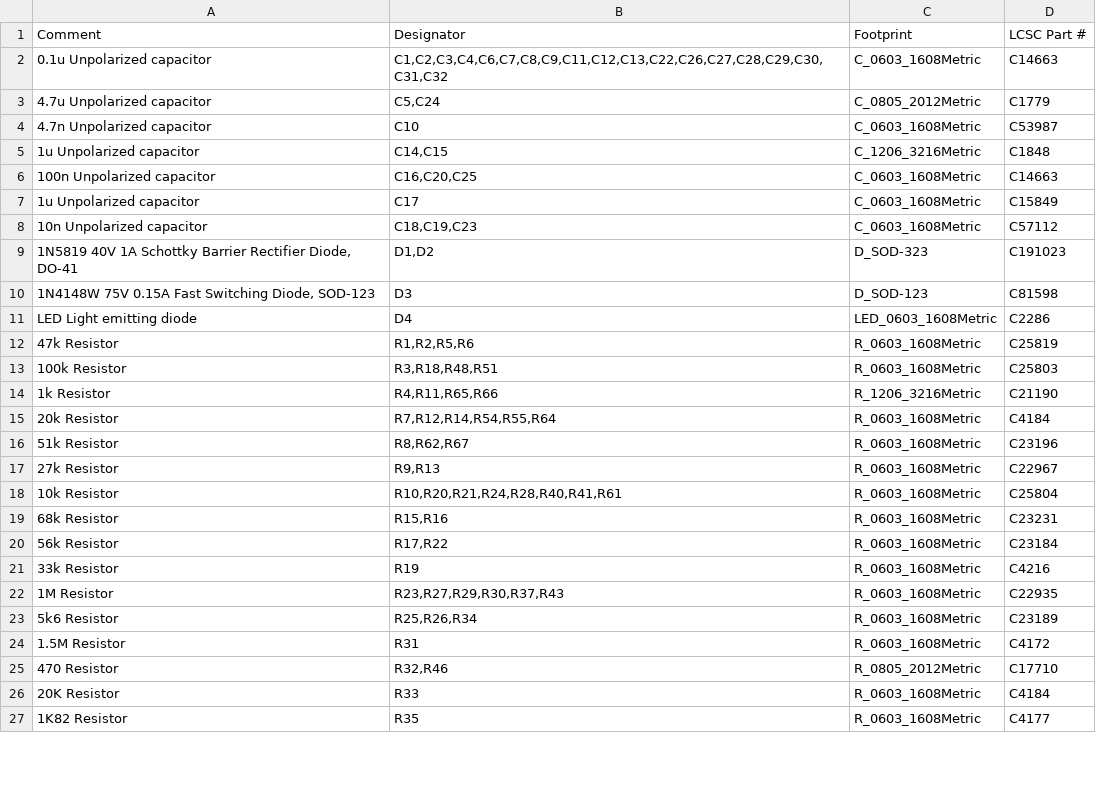
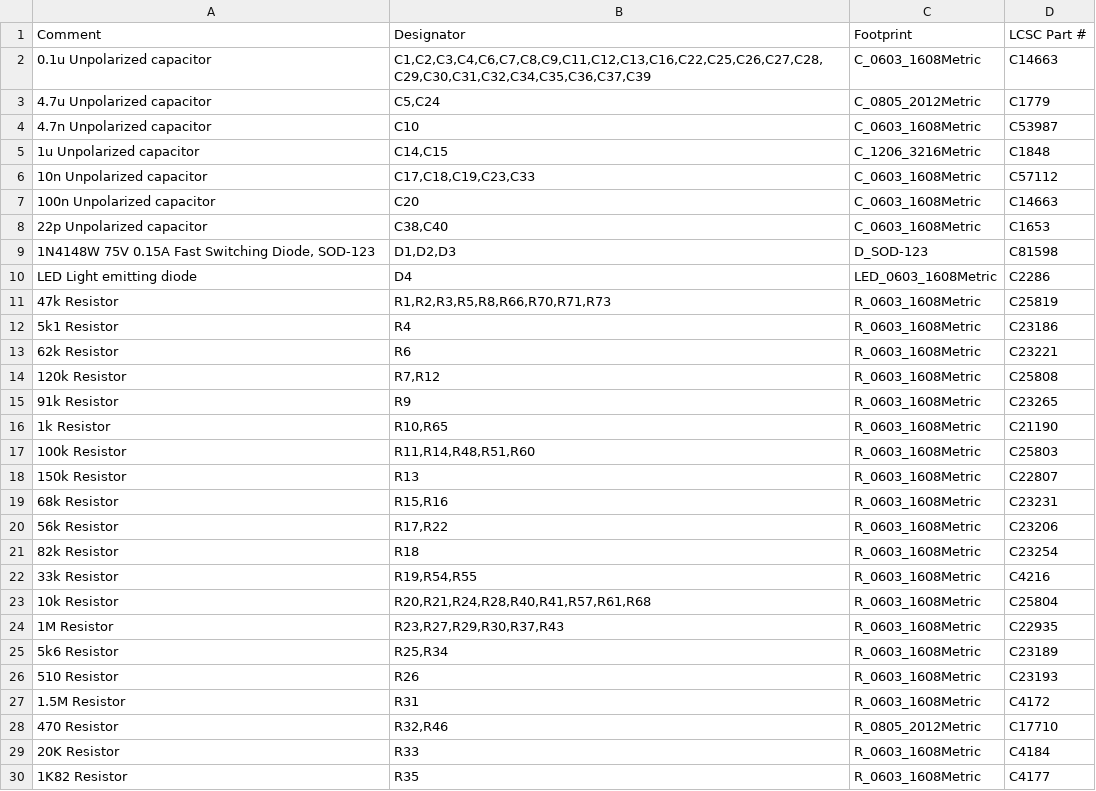
Before and after one commit to brer-rabbit/zoxnoxious, a CSV file: kicad/as3340/assembly/as3340-BOM.csv, drawn as a sheet; only a part is shown; the diff covers the shown part only.

```diff
--- a/kicad/as3340/assembly/as3340-BOM.csv
+++ b/kicad/as3340/assembly/as3340-BOM.csv
@@ -1,3 +1,3 @@
 Comment,Designator,Footprint,LCSC Part #
-0.1u Unpolarized capacitor,"C1,C2,C3,C4,C6,C7,C8,C9,C11,C12,C13,C22,C26,C27,C28,C29,C30,C31,C32",C_0603_1608Metric,C14663
+0.1u Unpolarized capacitor,"C1,C2,C3,C4,C6,C7,C8,C9,C11,C12,C13,C16,C22,C25,C26,C27,C28,C29,C30,C31,C32,C34,C35,C36,C37,C39",C_0603_1608Metric,C14663
 4.7u Unpolarized capacitor,"C5,C24",C_0805_2012Metric,C1779
@@ -5,20 +5,23 @@ Comment,Designator,Footprint,LCSC Part #
 1u Unpolarized capacitor,"C14,C15",C_1206_3216Metric,C1848
-100n Unpolarized capacitor,"C16,C20,C25",C_0603_1608Metric,C14663
-1u Unpolarized capacitor,C17,C_0603_1608Metric,C15849
-10n Unpolarized capacitor,"C18,C19,C23",C_0603_1608Metric,C57112
-"1N5819 40V 1A Schottky Barrier Rectifier Diode, DO-41","D1,D2",D_SOD-323,C191023
-"1N4148W 75V 0.15A Fast Switching Diode, SOD-123",D3,D_SOD-123,C81598
+10n Unpolarized capacitor,"C17,C18,C19,C23,C33",C_0603_1608Metric,C57112
+100n Unpolarized capacitor,C20,C_0603_1608Metric,C14663
+22p Unpolarized capacitor,"C38,C40",C_0603_1608Metric,C1653
+"1N4148W 75V 0.15A Fast Switching Diode, SOD-123","D1,D2,D3",D_SOD-123,C81598
 LED Light emitting diode,D4,LED_0603_1608Metric,C2286
-47k Resistor,"R1,R2,R5,R6",R_0603_1608Metric,C25819
-100k Resistor,"R3,R18,R48,R51",R_0603_1608Metric,C25803
-1k Resistor,"R4,R11,R65,R66",R_1206_3216Metric,C21190
-20k Resistor,"R7,R12,R14,R54,R55,R64",R_0603_1608Metric,C4184
-51k Resistor,"R8,R62,R67",R_0603_1608Metric,C23196
-27k Resistor,"R9,R13",R_0603_1608Metric,C22967
-10k Resistor,"R10,R20,R21,R24,R28,R40,R41,R61",R_0603_1608Metric,C25804
+47k Resistor,"R1,R2,R3,R5,R8,R66,R70,R71,R73",R_0603_1608Metric,C25819
+5k1 Resistor,R4,R_0603_1608Metric,C23186
+62k Resistor,R6,R_0603_1608Metric,C23221
+120k Resistor,"R7,R12",R_0603_1608Metric,C25808
+91k Resistor,R9,R_0603_1608Metric,C23265
+1k Resistor,"R10,R65",R_0603_1608Metric,C21190
+100k Resistor,"R11,R14,R48,R51,R60",R_0603_1608Metric,C25803
+150k Resistor,R13,R_0603_1608Metric,C22807
 68k Resistor,"R15,R16",R_0603_1608Metric,C23231
-56k Resistor,"R17,R22",R_0603_1608Metric,C23184
-33k Resistor,R19,R_0603_1608Metric,C4216
+56k Resistor,"R17,R22",R_0603_1608Metric,C23206
+82k Resistor,R18,R_0603_1608Metric,C23254
+33k Resistor,"R19,R54,R55",R_0603_1608Metric,C4216
+10k Resistor,"R20,R21,R24,R28,R40,R41,R57,R61,R68",R_0603_1608Metric,C25804
 1M Resistor,"R23,R27,R29,R30,R37,R43",R_0603_1608Metric,C22935
-5k6 Resistor,"R25,R26,R34",R_0603_1608Metric,C23189
+5k6 Resistor,"R25,R34",R_0603_1608Metric,C23189
+510 Resistor,R26,R_0603_1608Metric,C23193
 1.5M Resistor,R31,R_0603_1608Metric,C4172
```
Also changed, not shown: 7 added rows and 5 edited cells elsewhere in this file, kicad/as3340/assembly/as3340-Footprint-Positions.csv, 23 other files.
